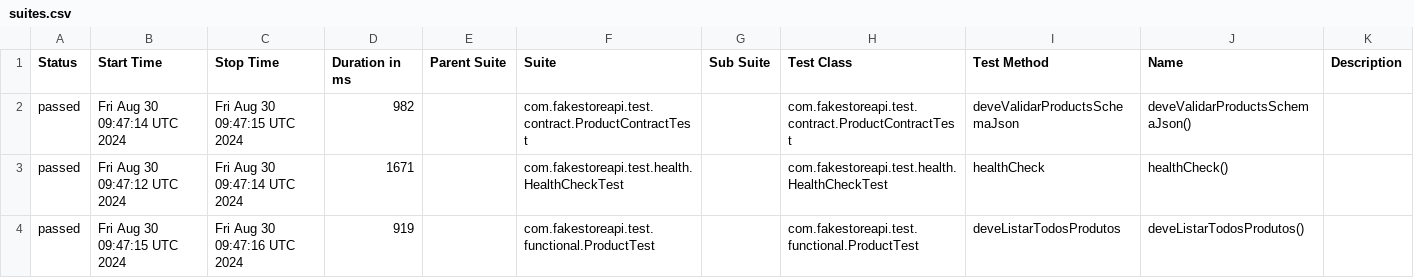
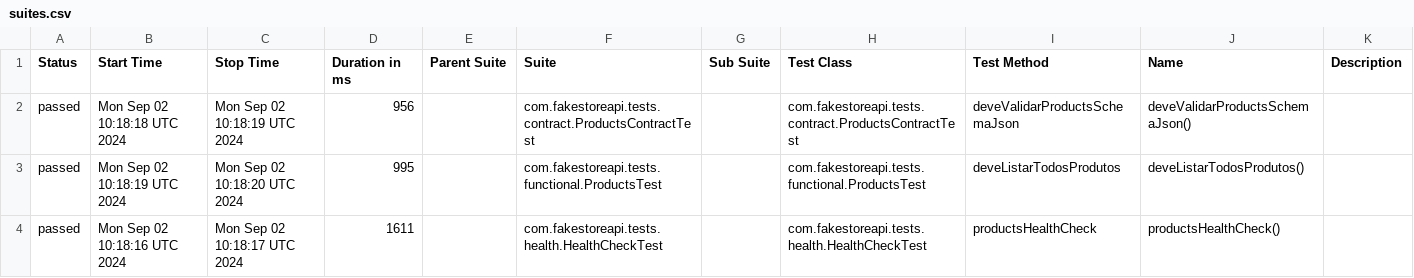
Before and after one commit to leonardomelgarejo/fakestoreapi, a CSV file: data/suites.csv, drawn as a sheet.

```diff
--- a/data/suites.csv
+++ b/data/suites.csv
@@ -1,4 +1,4 @@
 "Status","Start Time","Stop Time","Duration in ms","Parent Suite","Suite","Sub Suite","Test Class","Test Method","Name","Description"
-"passed","Fri Aug 30 09:47:14 UTC 2024","Fri Aug 30 09:47:15 UTC 2024","982","","com.fakestoreapi.test.contract.ProductContractTest","","com.fakestoreapi.test.contract.ProductContractTest","deveValidarProductsSchemaJson","deveValidarProductsSchemaJson()",""
-"passed","Fri Aug 30 09:47:12 UTC 2024","Fri Aug 30 09:47:14 UTC 2024","1671","","com.fakestoreapi.test.health.HealthCheckTest","","com.fakestoreapi.test.health.HealthCheckTest","healthCheck","healthCheck()",""
-"passed","Fri Aug 30 09:47:15 UTC 2024","Fri Aug 30 09:47:16 UTC 2024","919","","com.fakestoreapi.test.functional.ProductTest","","com.fakestoreapi.test.functional.ProductTest","deveListarTodosProdutos","deveListarTodosProdutos()",""
+"passed","Mon Sep 02 10:18:18 UTC 2024","Mon Sep 02 10:18:19 UTC 2024","956","","com.fakestoreapi.tests.contract.ProductsContractTest","","com.fakestoreapi.tests.contract.ProductsContractTest","deveValidarProductsSchemaJson","deveValidarProductsSchemaJson()",""
+"passed","Mon Sep 02 10:18:19 UTC 2024","Mon Sep 02 10:18:20 UTC 2024","995","","com.fakestoreapi.tests.functional.ProductsTest","","com.fakestoreapi.tests.functional.ProductsTest","deveListarTodosProdutos","deveListarTodosProdutos()",""
+"passed","Mon Sep 02 10:18:16 UTC 2024","Mon Sep 02 10:18:17 UTC 2024","1611","","com.fakestoreapi.tests.health.HealthCheckTest","","com.fakestoreapi.tests.health.HealthCheckTest","productsHealthCheck","productsHealthCheck()",""
```
Also changed, not shown: 35 other files.
